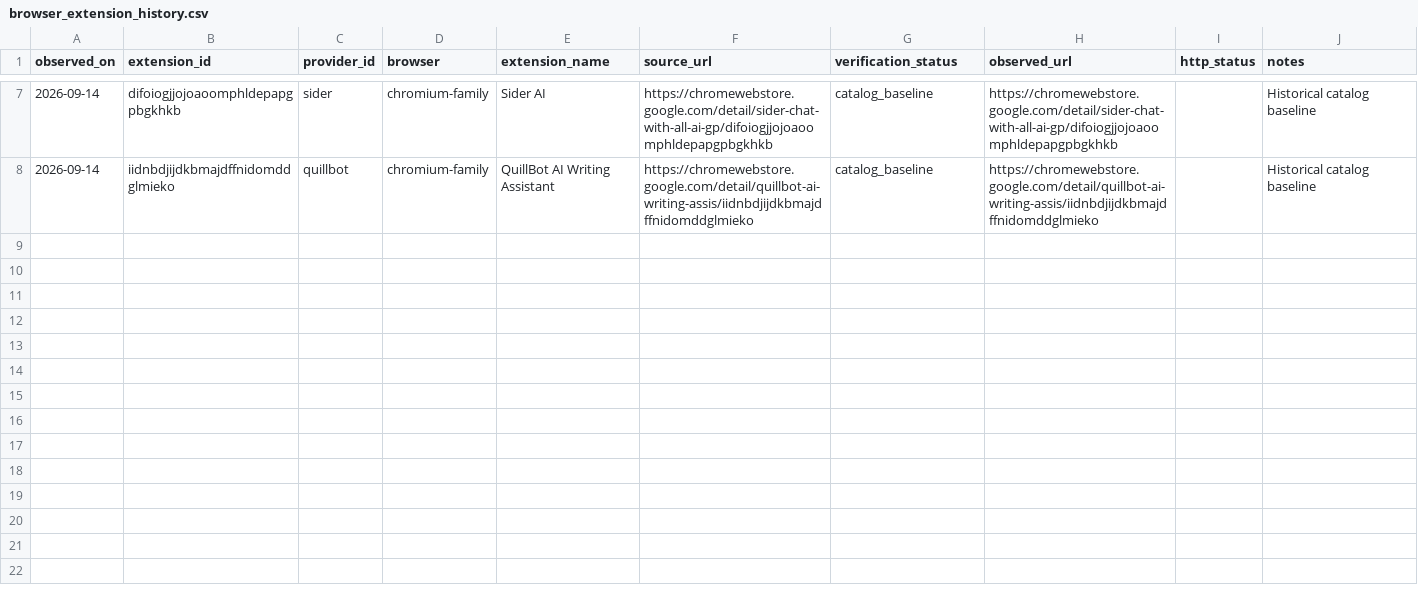
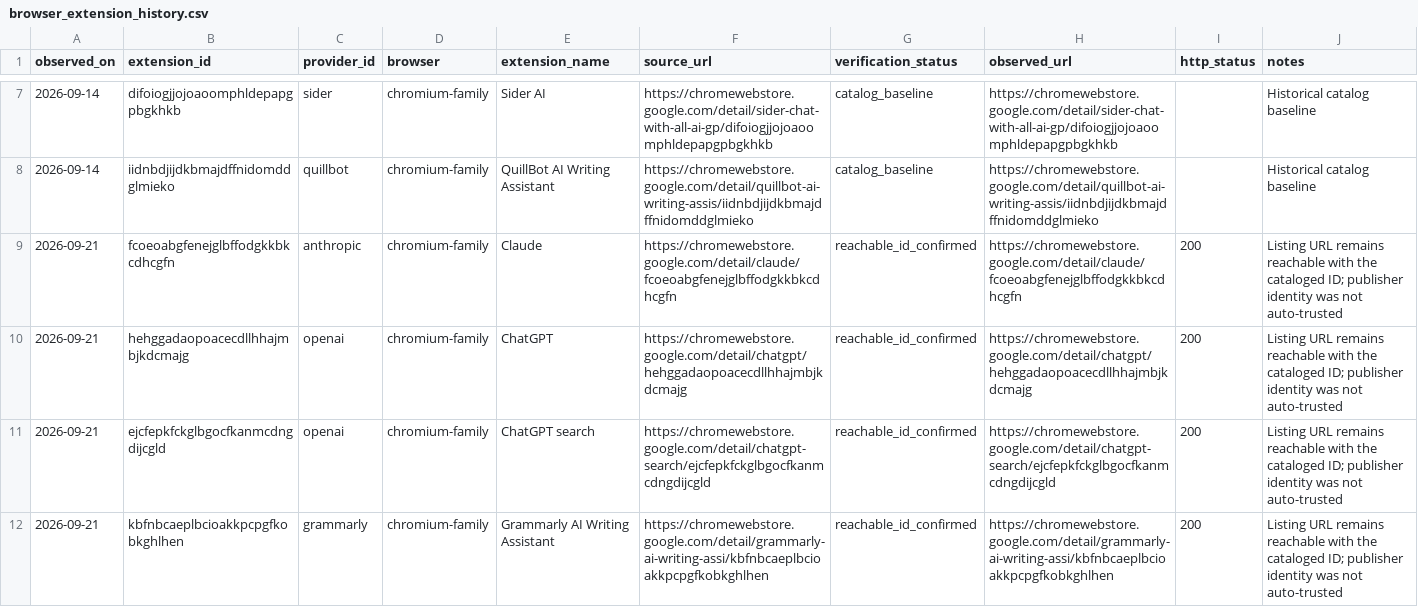
Before and after one commit to MahdiHedhli/shadow-ai-detection-framework, a CSV file: catalog/browser_extension_history.csv, drawn as a sheet; only a part is shown, gaps mark what is left out; the diff covers the shown part only; the diff names each change by its address in the sheet, - before the commit and + after, or states it on an @@ line.

```diff
--- a/catalog/browser_extension_history.csv
+++ b/catalog/browser_extension_history.csv
+row 9: 2026-09-21 | fcoeoabgfenejglbffodgkkbkcdhcgfn | anthropic | chromium-family | Claude | https://chromewebstore.google.com/detail/claude/fcoeoabgfenejglbffodgkkbkcdhcgfn | reachable_id_confirmed | https://chromewebstore.google.com/detail/claude/fcoeoabgfenejglbffodgkkbkcdhcgfn | 200 | Listing URL remains reachable with the cataloged ID; publisher identity was not auto-trusted
+row 10: 2026-09-21 | hehggadaopoacecdllhhajmbjkdcmajg | openai | chromium-family | ChatGPT | https://chromewebstore.google.com/detail/chatgpt/hehggadaopoacecdllhhajmbjkdcmajg | reachable_id_confirmed | https://chromewebstore.google.com/detail/chatgpt/hehggadaopoacecdllhhajmbjkdcmajg | 200 | Listing URL remains reachable with the cataloged ID; publisher identity was not auto-trusted
+row 11: 2026-09-21 | ejcfepkfckglbgocfkanmcdngdijcgld | openai | chromium-family | ChatGPT search | https://chromewebstore.google.com/detail/chatgpt-search/ejcfepkfckglbgocfkanmcdngdijcgld | reachable_id_confirmed | https://chromewebstore.google.com/detail/chatgpt-search/ejcfepkfckglbgocfkanmcdngdijcgld | 200 | Listing URL remains reachable with the cataloged ID; publisher identity was not auto-trusted
+row 12: 2026-09-21 | kbfnbcaeplbcioakkpcpgfkobkghlhen | grammarly | chromium-family | Grammarly AI Writing Assistant | https://chromewebstore.google.com/detail/grammarly-ai-writing-assi/kbfnbcaeplbcioakkpcpgfkobkghlhen | reachable_id_confirmed | https://chromewebstore.google.com/detail/grammarly-ai-writing-assi/kbfnbcaeplbcioakkpcpgfkobkghlhen | 200 | Listing URL remains reachable with the cataloged ID; publisher identity was not auto-trusted
```
Also changed, not shown: 3 added rows elsewhere in this file, dist/catalog/browser_extension_history.csv, 1 other file.
